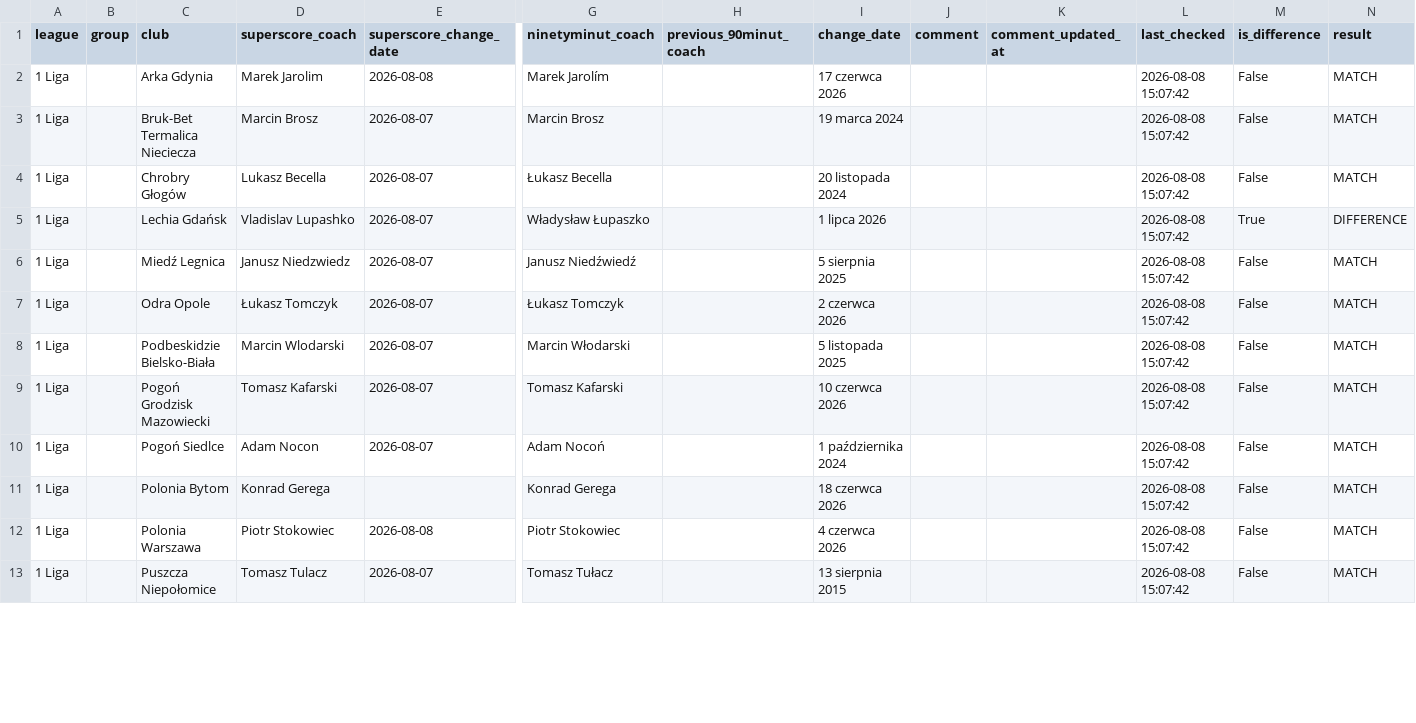
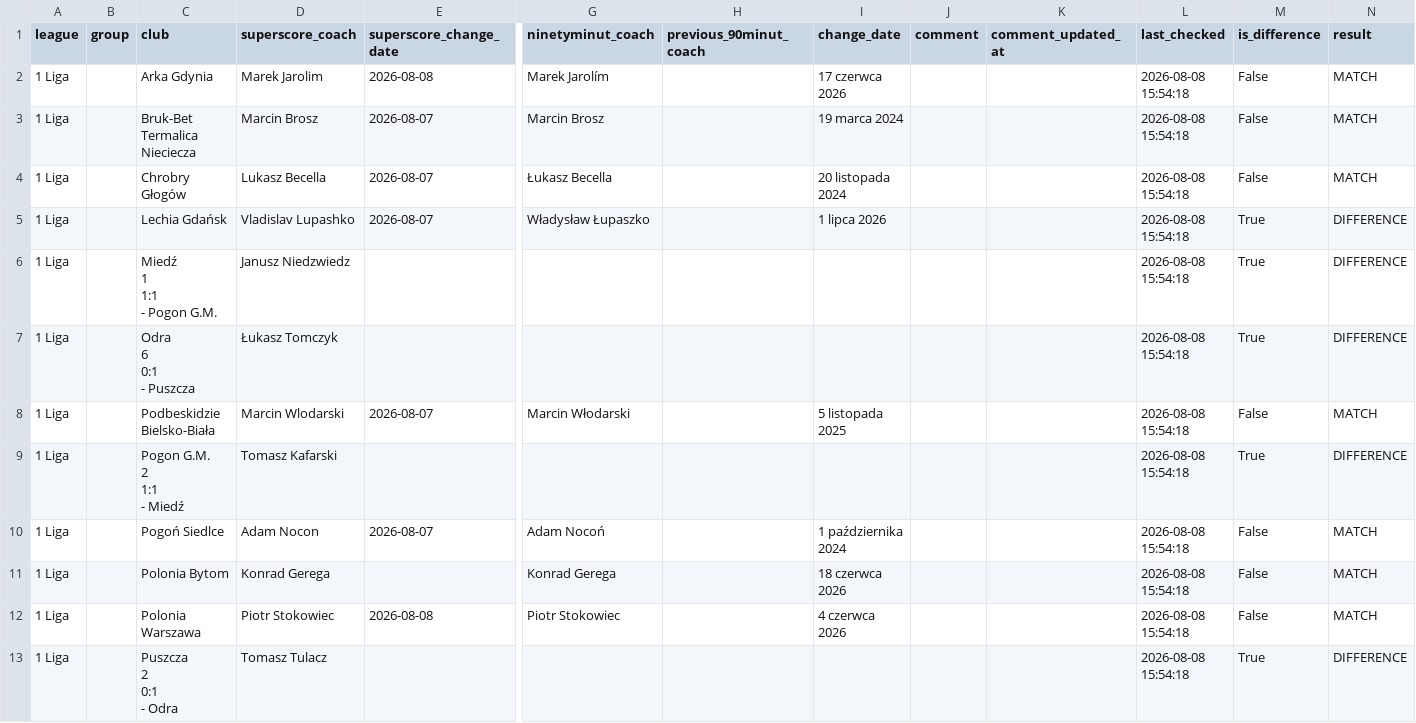
Before and after one commit to kacper16010/coach-monitor, a CSV file: results.csv, drawn as a sheet; only a part is shown, gaps mark what is left out; removed rows and columns are numbered as before the commit, all else as after; rows hold the shown columns only; ↵ is a line break in a cell; the diff covers the shown part only; the diff names each change by its address in the sheet, - before the commit and + after, or states it on an @@ line.

```diff
--- a/results.csv
+++ b/results.csv
-L2:L5 (last_checked): 2026-08-08 15:07:42
+L2:L5 (last_checked): 2026-08-08 15:54:18
-row 6: 1 Liga |  | Miedź Legnica | Janusz Niedzwiedz | 2026-08-07 | Janusz Niedźwiedź |  | 5 sierpnia 2025 |  |  | 2026-08-08 15:07:42 | False | MATCH
-row 7: 1 Liga |  | Odra Opole | Łukasz Tomczyk | 2026-08-07 | Łukasz Tomczyk |  | 2 czerwca 2026 |  |  | 2026-08-08 15:07:42 | False | MATCH
+row 6: 1 Liga |  | Miedź ↵ 1 ↵ 1:1 ↵ - Pogon G.M. | Janusz Niedzwiedz |  |  |  |  |  |  | 2026-08-08 15:54:18 | True | DIFFERENCE
+row 7: 1 Liga |  | Odra ↵ 6 ↵ 0:1 ↵ - Puszcza | Łukasz Tomczyk |  |  |  |  |  |  | 2026-08-08 15:54:18 | True | DIFFERENCE
-L8 (last_checked): 2026-08-08 15:07:42
+L8 (last_checked): 2026-08-08 15:54:18
-row 9: 1 Liga |  | Pogoń Grodzisk Mazowiecki | Tomasz Kafarski | 2026-08-07 | Tomasz Kafarski |  | 10 czerwca 2026 |  |  | 2026-08-08 15:07:42 | False | MATCH
+row 9: 1 Liga |  | Pogon G.M. ↵ 2 ↵ 1:1 ↵ - Miedź | Tomasz Kafarski |  |  |  |  |  |  | 2026-08-08 15:54:18 | True | DIFFERENCE
-L10:L12 (last_checked): 2026-08-08 15:07:42
+L10:L12 (last_checked): 2026-08-08 15:54:18
-row 13: 1 Liga |  | Puszcza Niepołomice | Tomasz Tulacz | 2026-08-07 | Tomasz Tułacz |  | 13 sierpnia 2015 |  |  | 2026-08-08 15:07:42 | False | MATCH
+row 13: 1 Liga |  | Puszcza ↵ 2 ↵ 0:1 ↵ - Odra | Tomasz Tulacz |  |  |  |  |  |  | 2026-08-08 15:54:18 | True | DIFFERENCE
```
Also changed, not shown: 1 added row, 1 removed row and 95 edited cells elsewhere in this file, clubs.csv.
